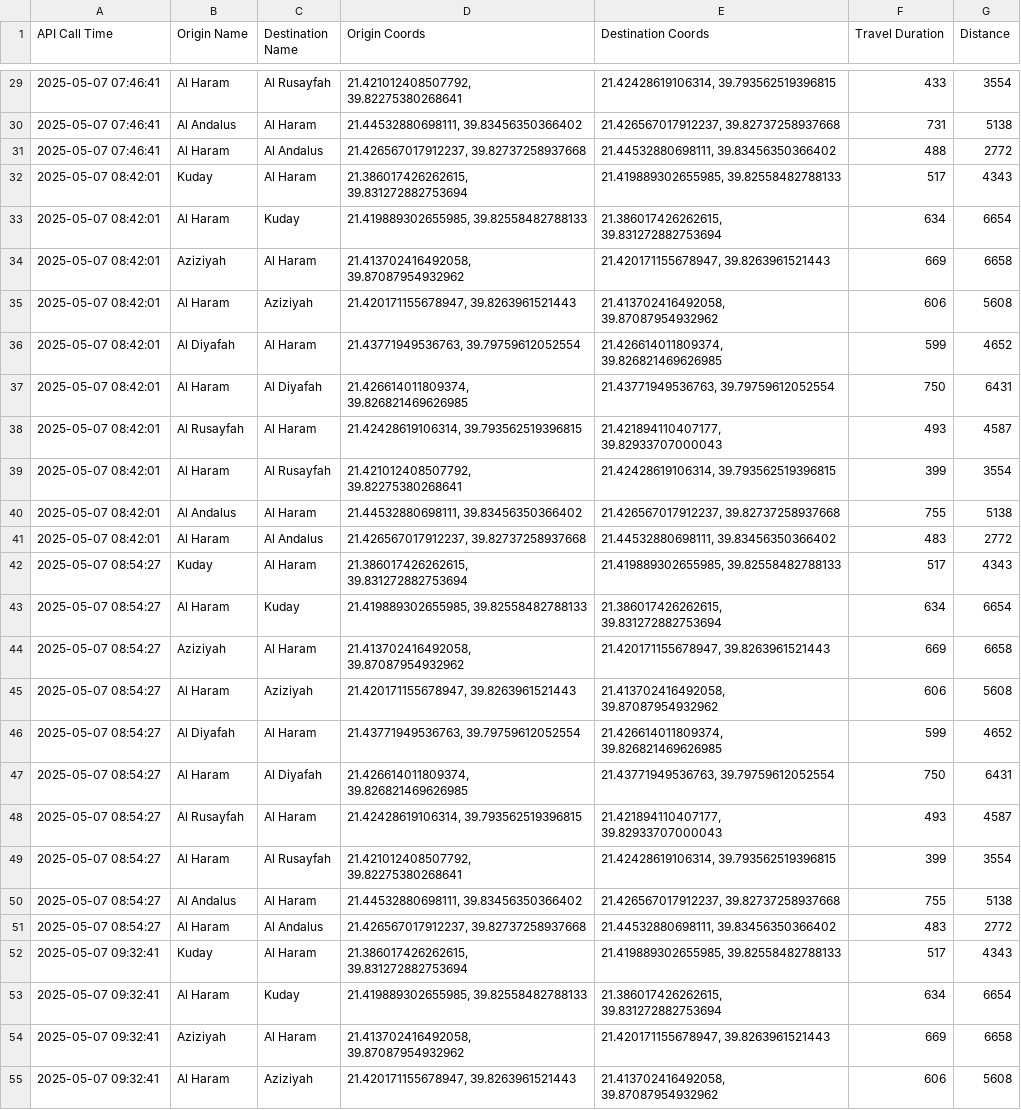
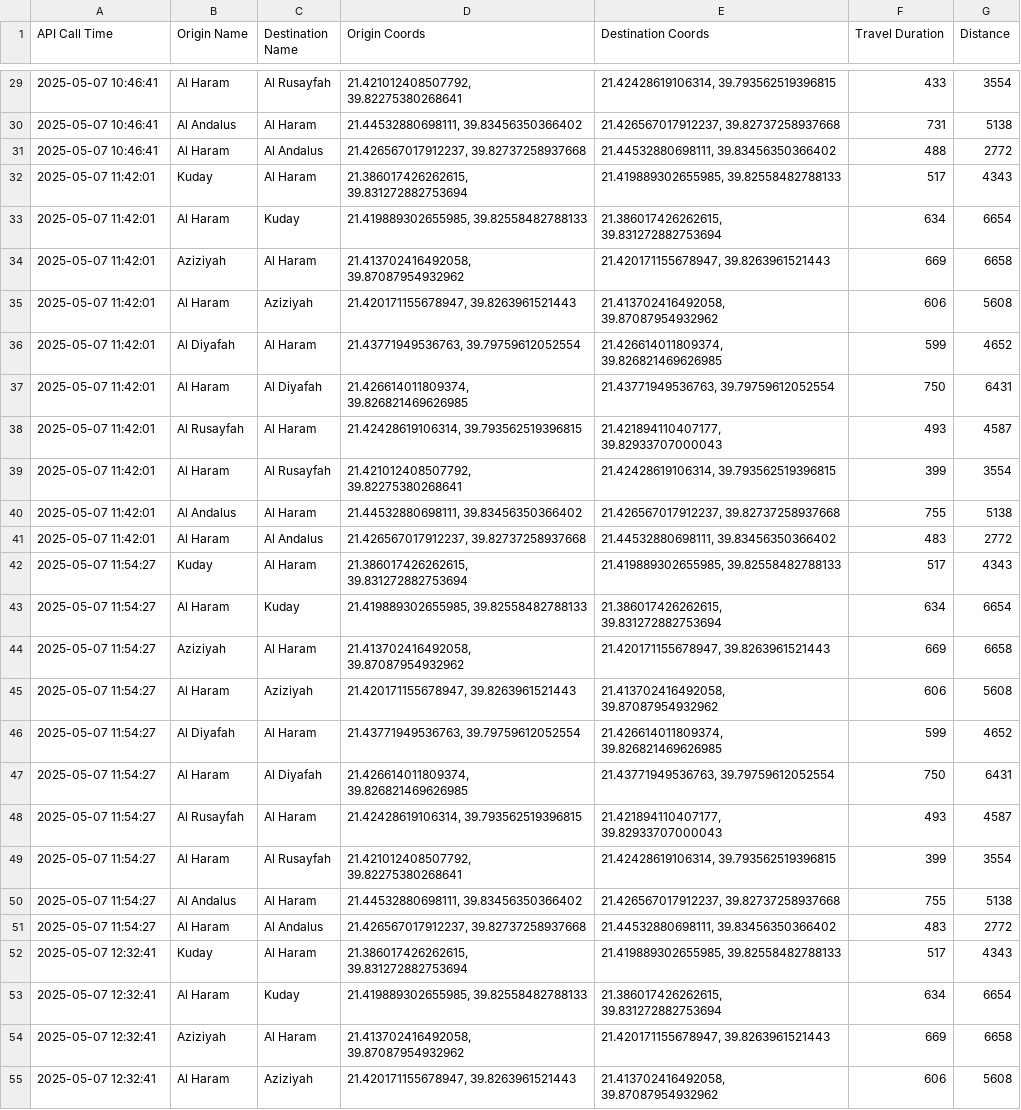
Before and after one commit to bsezen82/googlemapsduration, a CSV file: travel_durations.csv, drawn as a sheet; only a part is shown, gaps mark what is left out; the diff covers the shown part only; the diff names each change by its address in the sheet, - before the commit and + after, or states it on an @@ line.

```diff
--- a/travel_durations.csv
+++ b/travel_durations.csv
-A29:A31 (API Call Time): 2025-05-07 07:46:41
+A29:A31 (API Call Time): 2025-05-07 10:46:41
-A32:A41 (API Call Time): 2025-05-07 08:42:01
+A32:A41 (API Call Time): 2025-05-07 11:42:01
-A42:A51 (API Call Time): 2025-05-07 08:54:27
+A42:A51 (API Call Time): 2025-05-07 11:54:27
-A52:A55 (API Call Time): 2025-05-07 09:32:41
+A52:A55 (API Call Time): 2025-05-07 12:32:41
```
Also changed, not shown: 173 edited cells elsewhere in this file.
